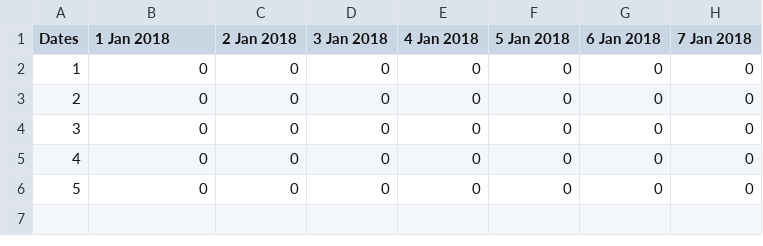
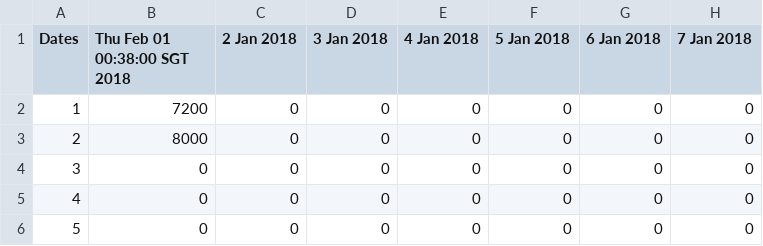
Before and after one commit to doretteongjn/smartbin, a CSV file: out.csv, drawn as a sheet; only a part is shown; the diff names each change by its address in the sheet, - before the commit and + after, or states it on an @@ line.

```diff
--- a/out.csv
+++ b/out.csv
-B1: 1 Jan 2018
+B1: Thu Feb 01 00:38:00 SGT 2018
-B2 (Thu Feb 01 00:38:00 SGT 2018): 0
+B2 (Thu Feb 01 00:38:00 SGT 2018): 7200
-B3 (Thu Feb 01 00:38:00 SGT 2018): 0
+B3 (Thu Feb 01 00:38:00 SGT 2018): 8000
```
Also changed, not shown: 3 other files.
